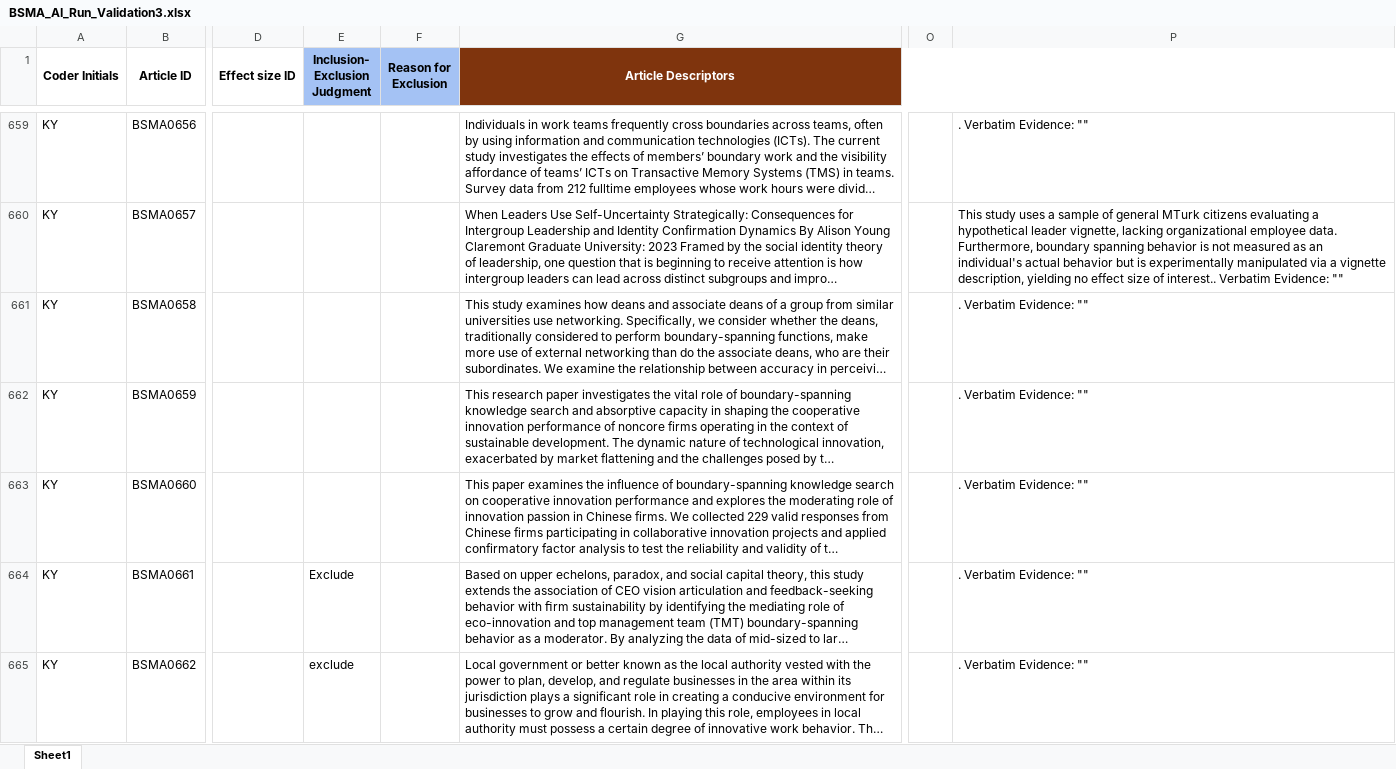
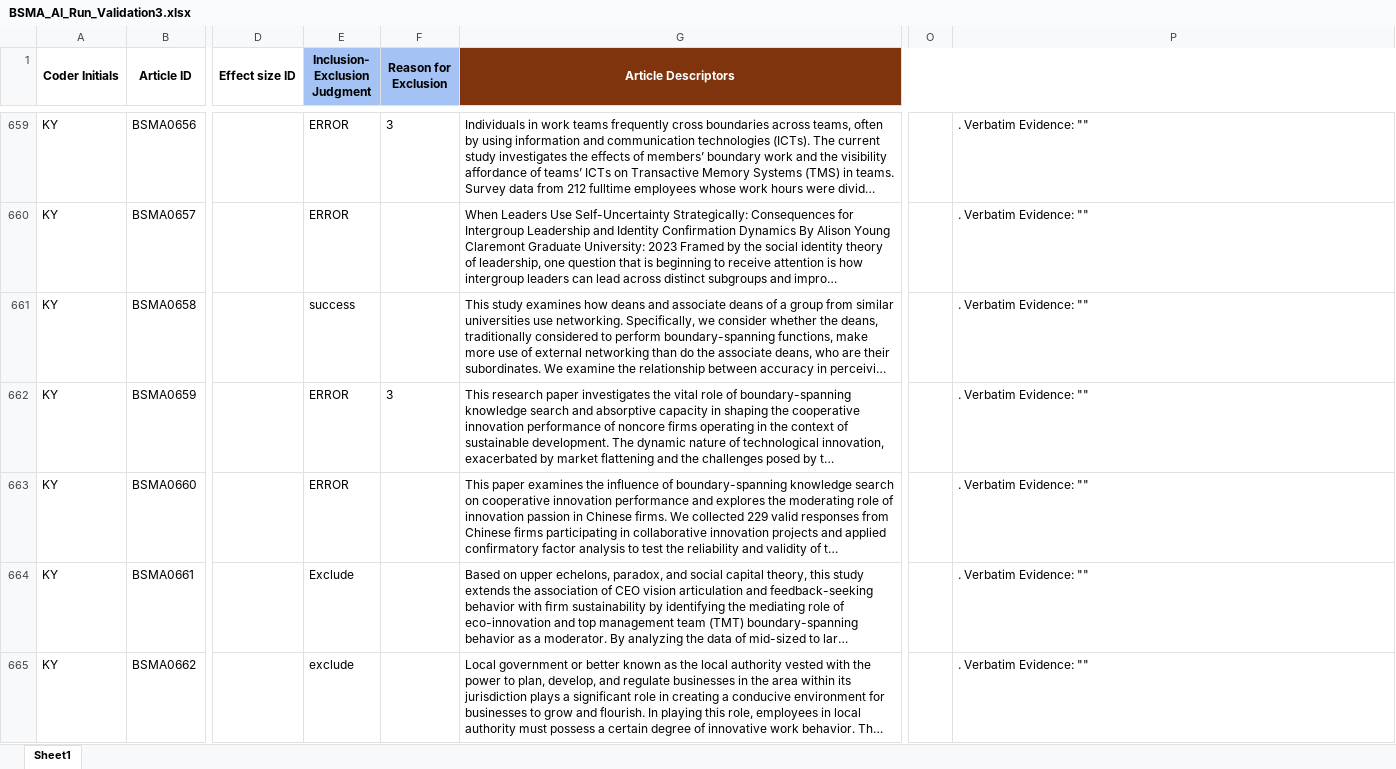
Before and after one commit to canadaofbin-netizen/BSMA_Summative, an Excel workbook: BSMA_AI_Run_Validation3.xlsx, sheet Sheet1, drawn as a sheet; only a part is shown, gaps mark what is left out; long unchanged cells end in …; values as stored, in another font and other column widths than the file's, no borders; the diff covers the shown part only; the diff names each change by its address in the sheet, - before the commit and + after, or states it on an @@ line.

```diff
--- a/BSMA_AI_Run_Validation3.xlsx (sheet Sheet1)
+++ b/BSMA_AI_Run_Validation3.xlsx (sheet Sheet1)
-E659:E660 (Inclusion- Exclusion Judgment): (empty)
+E659:E660 (Inclusion- Exclusion Judgment): ERROR
-F659 (Reason for Exclusion): (empty)
+F659 (Reason for Exclusion): 3
-P660: This study uses a sample of general MTurk citizens evaluating a hypothetical leader vignette, lacking organizational employee data. Furthermore, boundary spanning behavior is not measured as an individual's actual behavior but is experimentally manipulated via a vignette description, yielding no effect size of interest.. Verbatim Evidence:…
+P660: . Verbatim Evidence:…
-E661 (Inclusion- Exclusion Judgment): (empty)
+E661 (Inclusion- Exclusion Judgment): success
-E662:E663 (Inclusion- Exclusion Judgment): (empty)
+E662:E663 (Inclusion- Exclusion Judgment): ERROR
-F662 (Reason for Exclusion): (empty)
+F662 (Reason for Exclusion): 3
```
Also changed, not shown: 55 edited cells elsewhere in this sheet.
